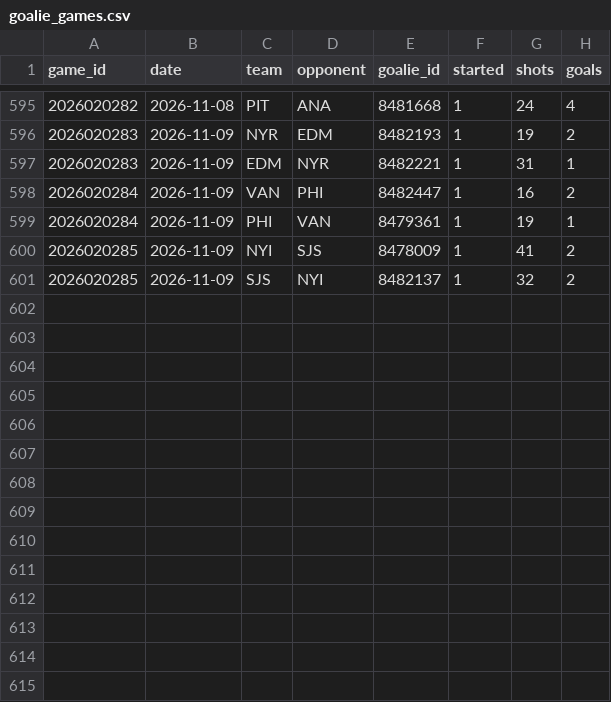
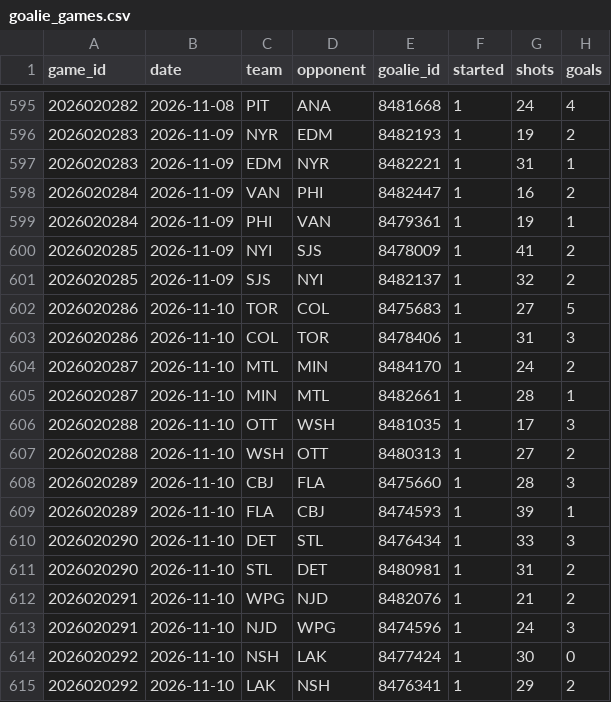
Before and after one commit to twothreecc/nhl-pp-combos, a CSV file: data/goalie_games.csv, drawn as a sheet; only a part is shown, gaps mark what is left out; the diff names each change by its address in the sheet, - before the commit and + after, or states it on an @@ line.

```diff
--- a/data/goalie_games.csv
+++ b/data/goalie_games.csv
+row 602: 2026020286 | 2026-11-10 | TOR | COL | 8475683 | 1 | 27 | 5
+row 603: 2026020286 | 2026-11-10 | COL | TOR | 8478406 | 1 | 31 | 3
+row 604: 2026020287 | 2026-11-10 | MTL | MIN | 8484170 | 1 | 24 | 2
+row 605: 2026020287 | 2026-11-10 | MIN | MTL | 8482661 | 1 | 28 | 1
+row 606: 2026020288 | 2026-11-10 | OTT | WSH | 8481035 | 1 | 17 | 3
+row 607: 2026020288 | 2026-11-10 | WSH | OTT | 8480313 | 1 | 27 | 2
+row 608: 2026020289 | 2026-11-10 | CBJ | FLA | 8475660 | 1 | 28 | 3
+row 609: 2026020289 | 2026-11-10 | FLA | CBJ | 8474593 | 1 | 39 | 1
+row 610: 2026020290 | 2026-11-10 | DET | STL | 8476434 | 1 | 33 | 3
+row 611: 2026020290 | 2026-11-10 | STL | DET | 8480981 | 1 | 31 | 2
+row 612: 2026020291 | 2026-11-10 | WPG | NJD | 8482076 | 1 | 21 | 2
+row 613: 2026020291 | 2026-11-10 | NJD | WPG | 8474596 | 1 | 24 | 3
+row 614: 2026020292 | 2026-11-10 | NSH | LAK | 8477424 | 1 | 30 | 0
+row 615: 2026020292 | 2026-11-10 | LAK | NSH | 8476341 | 1 | 29 | 2
```
Also changed, not shown: data/onice_pairs.csv, data/onice_units.csv, 15 other files.
